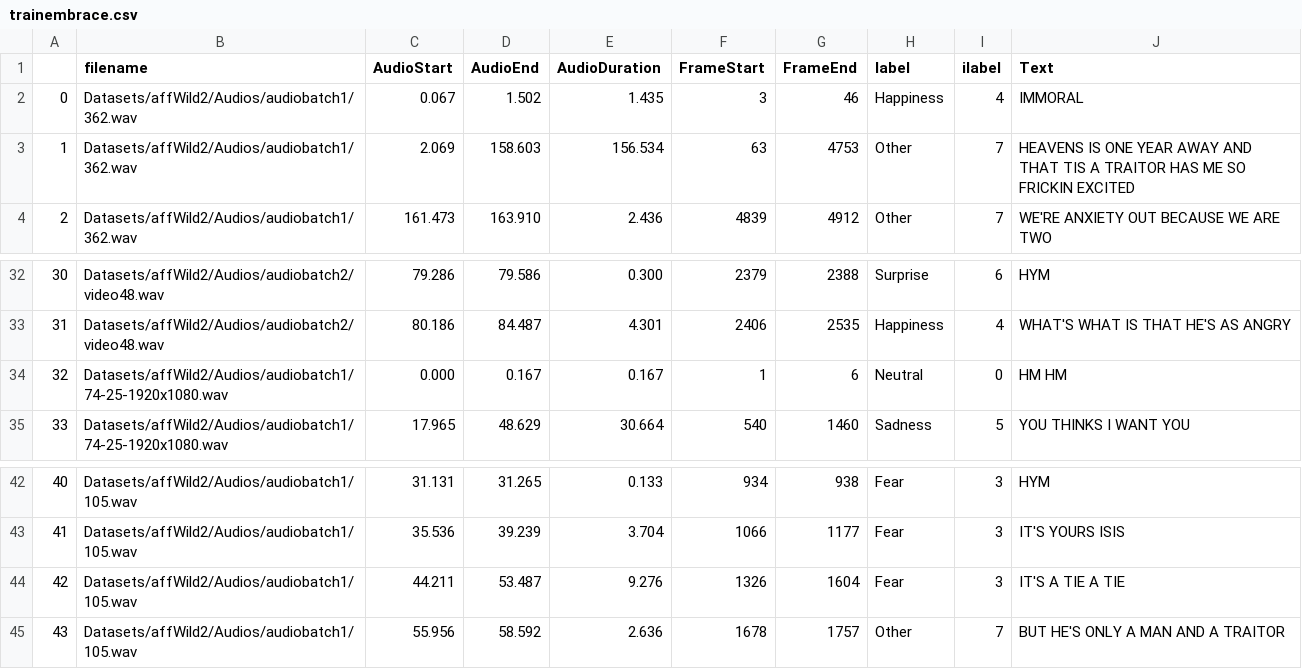
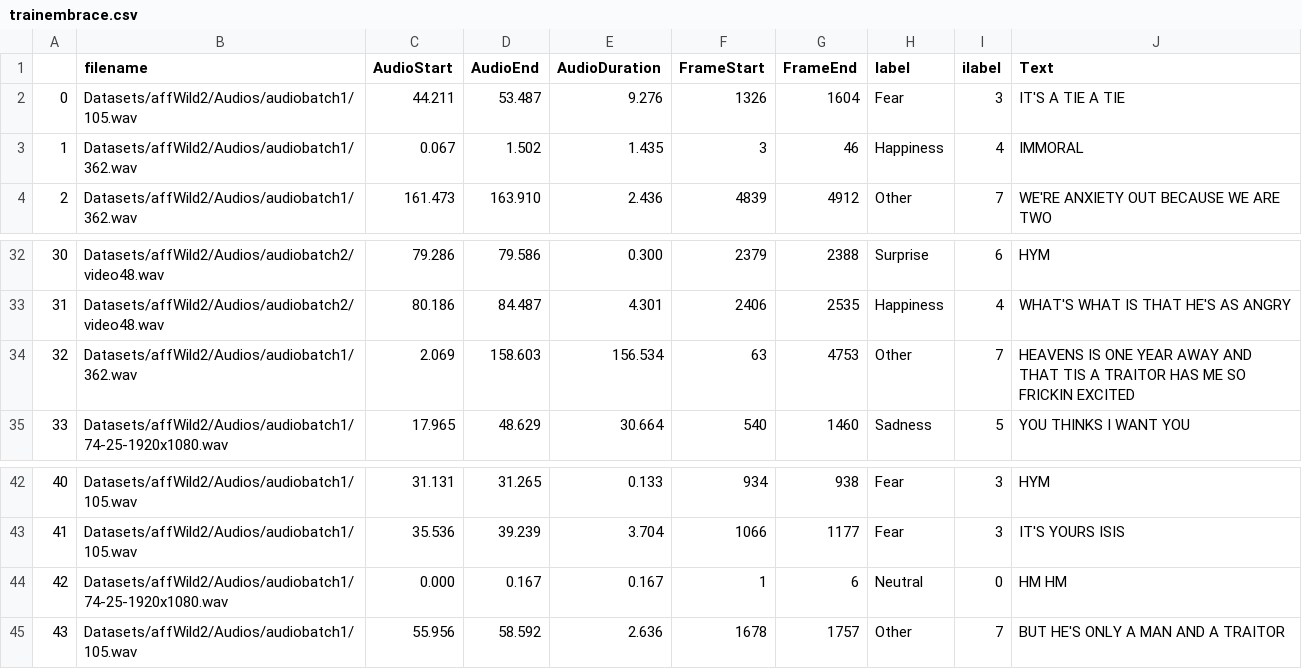
Before and after one commit to darwinrocha85/EmbracenetFuzzy, a CSV file: Data/trainembrace.csv, drawn as a sheet; only a part is shown, gaps mark what is left out.

```diff
--- a/Data/trainembrace.csv
+++ b/Data/trainembrace.csv
@@ -1,4 +1,4 @@
 |filename|AudioStart|AudioEnd|AudioDuration|FrameStart|FrameEnd|label|ilabel|Text
-0|Datasets/affWild2/Audios/audiobatch1/362.wav|0.067|1.502|1.435|3|46|Happiness|4|IMMORAL
-1|Datasets/affWild2/Audios/audiobatch1/362.wav|2.069|158.603|156.534|63|4753|Other|7|HEAVENS IS ONE YEAR AWAY AND THAT TIS A TRAITOR HAS ME SO FRICKIN EXCITED
+0|Datasets/affWild2/Audios/audiobatch1/105.wav|44.211|53.487|9.276|1326|1604|Fear|3|IT'S A TIE A TIE
+1|Datasets/affWild2/Audios/audiobatch1/362.wav|0.067|1.502|1.435|3|46|Happiness|4|IMMORAL
 2|Datasets/affWild2/Audios/audiobatch1/362.wav|161.473|163.910|2.436|4839|4912|Other|7|WE'RE ANXIETY OUT BECAUSE WE ARE TWO
@@ -33,3 +33,3 @@
 31|Datasets/affWild2/Audios/audiobatch2/video48.wav|80.186|84.487|4.301|2406|2535|Happiness|4|WHAT'S WHAT IS THAT HE'S AS ANGRY
-32|Datasets/affWild2/Audios/audiobatch1/74-25-1920x1080.wav|0.000|0.167|0.167|1|6|Neutral|0|HM HM
+32|Datasets/affWild2/Audios/audiobatch1/362.wav|2.069|158.603|156.534|63|4753|Other|7|HEAVENS IS ONE YEAR AWAY AND THAT TIS A TRAITOR HAS ME SO FRICKIN EXCITED
 33|Datasets/affWild2/Audios/audiobatch1/74-25-1920x1080.wav|17.965|48.629|30.664|540|1460|Sadness|5|YOU THINKS I WANT YOU
@@ -43,3 +43,3 @@
 41|Datasets/affWild2/Audios/audiobatch1/105.wav|35.536|39.239|3.704|1066|1177|Fear|3|IT'S YOURS ISIS
-42|Datasets/affWild2/Audios/audiobatch1/105.wav|44.211|53.487|9.276|1326|1604|Fear|3|IT'S A TIE A TIE
+42|Datasets/affWild2/Audios/audiobatch1/74-25-1920x1080.wav|0.000|0.167|0.167|1|6|Neutral|0|HM HM
 43|Datasets/affWild2/Audios/audiobatch1/105.wav|55.956|58.592|2.636|1678|1757|Other|7|BUT HE'S ONLY A MAN AND A TRAITOR
```
Also changed, not shown: 6 other files.
